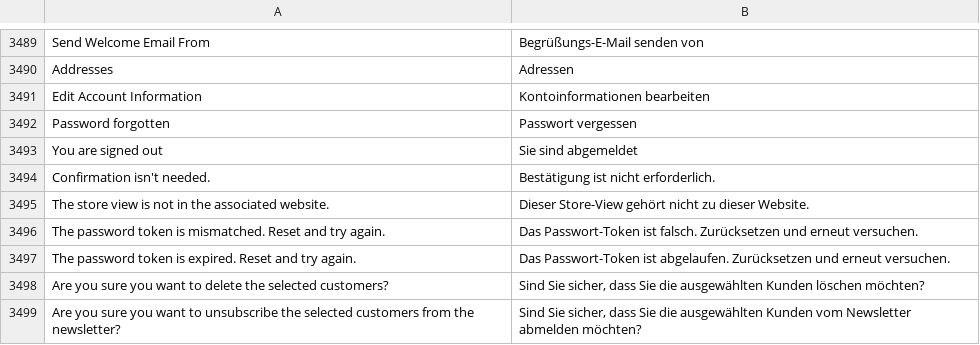
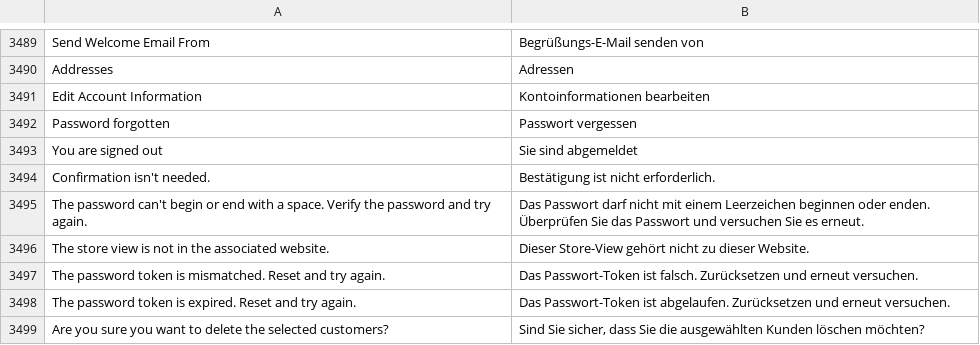
Before and after one commit to magento-l10n/language-de_CH, a CSV file: de_CH.csv, drawn as a sheet; only a part is shown, gaps mark what is left out; the shorter side is filled out with more unchanged rows.

Commit message:
Updating translations from Crowdin.

```diff
--- a/de_CH.csv
+++ b/de_CH.csv
@@ -3546,2 +3546,3 @@ Addresses,Adressen
 "Confirmation isn't needed.","Bestätigung ist nicht erforderlich."
+"The password can't begin or end with a space. Verify the password and try again.","Das Passwort darf nicht mit einem Leerzeichen beginnen oder enden. Überprüfen Sie das Passwort und versuchen Sie es erneut."
 "The store view is not in the associated website.","Dieser Store-View gehört nicht zu dieser Website."
```
Also changed, not shown: 1 other file.
